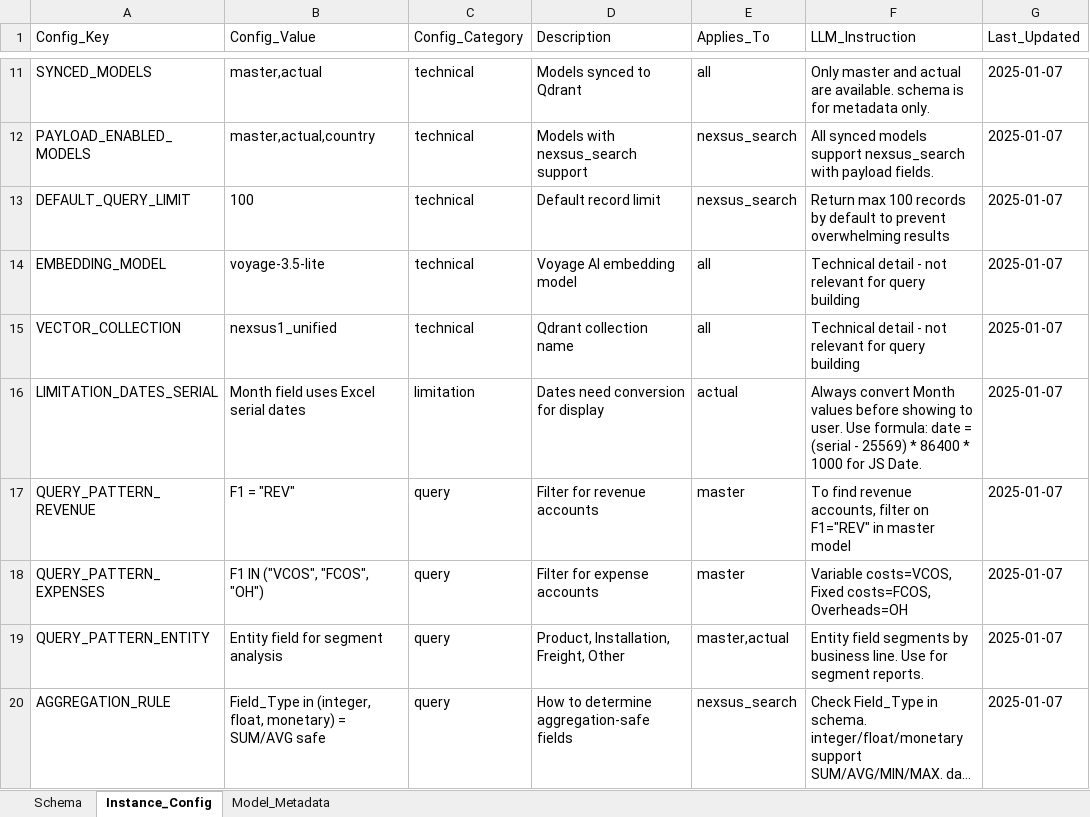
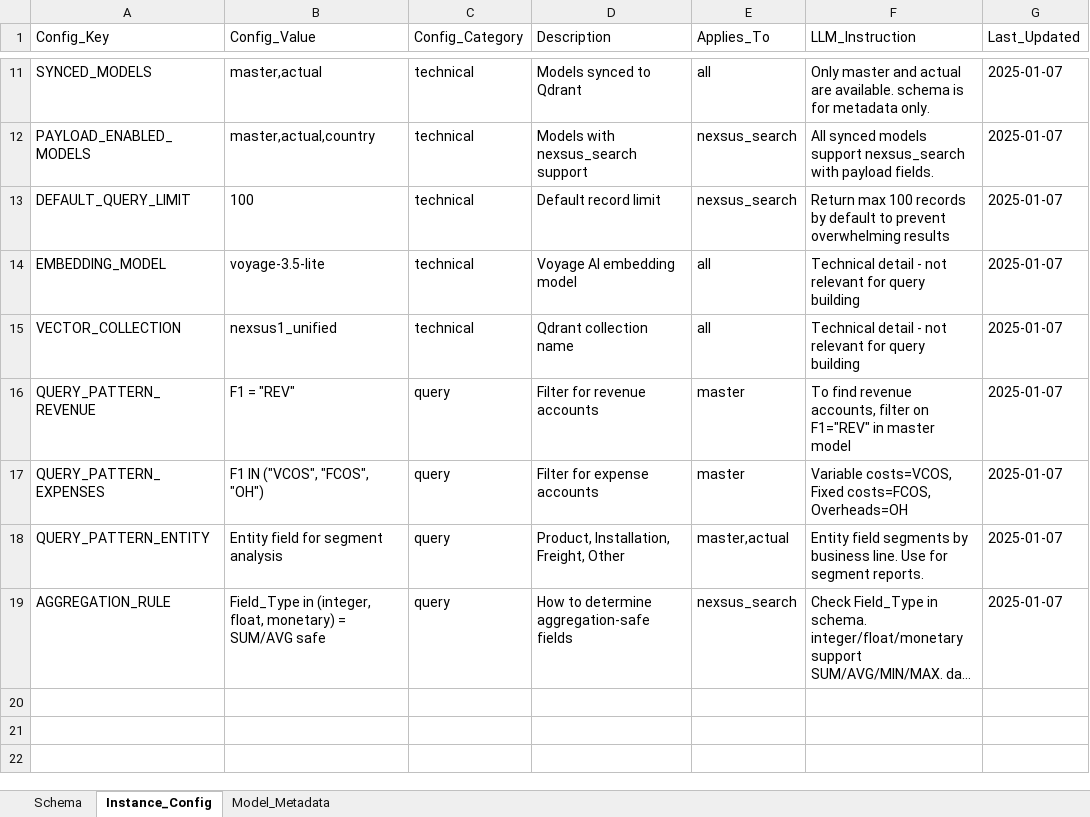
Before and after one commit to KasunJ1984/nexsus1, an Excel workbook: samples/Nexsus1_schema.xlsx, sheet Instance_Config, drawn as a sheet; only a part is shown, gaps mark what is left out; long unchanged cells end in …; values as stored, in another font and other column widths than the file's, no borders; the diff names each change by its address in the sheet, - before the commit and + after, or states it on an @@ line.

```diff
--- a/samples/Nexsus1_schema.xlsx (sheet Instance_Config)
+++ b/samples/Nexsus1_schema.xlsx (sheet Instance_Config)
-row 16: LIMITATION_DATES_SERIAL | Month field uses Excel serial dates | limitation | Dates need conversion for display | actual | Always convert Month values before showing to user. Use formula: date = (serial - 25569) * 86400 * 1000 for JS Date. | 2025-01-07
```
Also changed, not shown: sheet Schema, sheet Model_Metadata, samples/SAMPLE_payload_config.xlsx, 15 other files.
